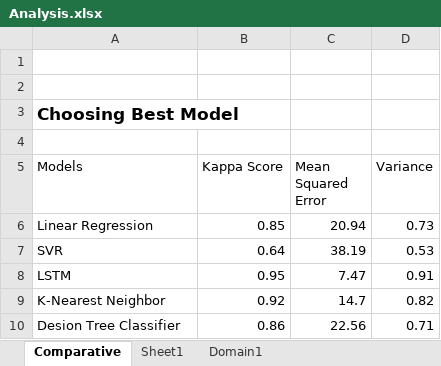
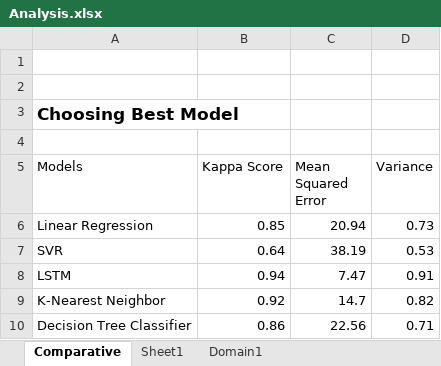
Before and after one commit to dnyanada02/SmartGrading, an Excel workbook: Analysis/Analysis.xlsx, sheet Comparative, drawn as a sheet; values as stored, in another font and other column widths than the file's, no borders; the diff names each change by its address in the sheet, - before the commit and + after, or states it on an @@ line.

```diff
--- a/Analysis/Analysis.xlsx (sheet Comparative)
+++ b/Analysis/Analysis.xlsx (sheet Comparative)
-B8 (Kappa Score): 0.95
+B8 (Kappa Score): 0.94
-A10 (Models): Desion Tree Classifier
+A10 (Models): Decision Tree Classifier
```
Also changed, not shown: sheet Sheet1, sheet Domain1, 2 other files.
